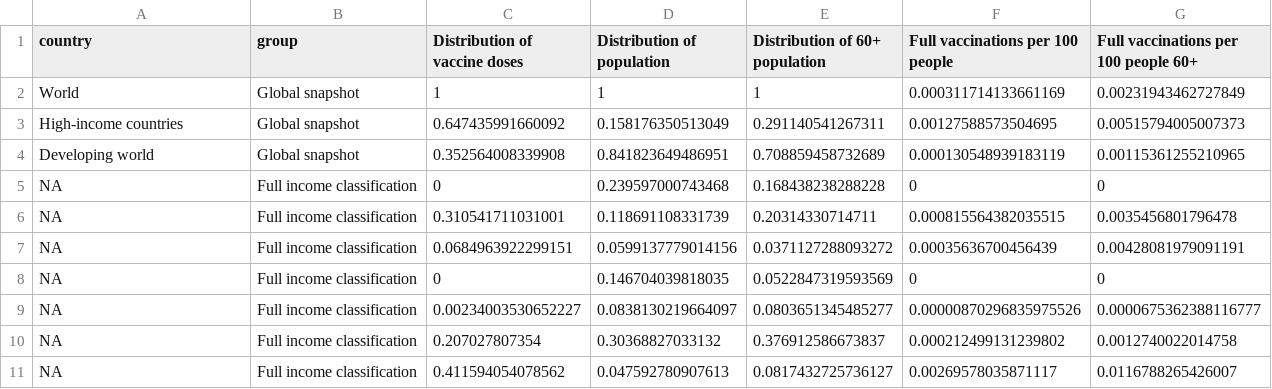
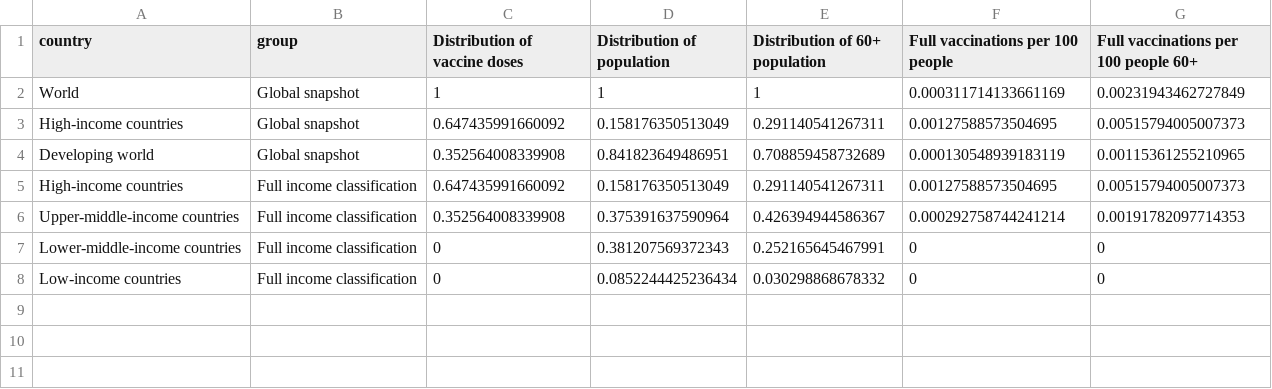
Before and after one commit to fibke/pandemic, a CSV file: public/vaccination/Global Vaccination Equity Tracker.csv, drawn as a sheet.

Commit message:
Initial

```diff
--- a/public/vaccination/Global Vaccination Equity Tracker.csv
+++ b/public/vaccination/Global Vaccination Equity Tracker.csv
@@ -4,8 +4,5 @@
 "Developing world","Global snapshot",0.352564008339908,0.841823649486951,0.708859458732689,0.000130548939183119,0.00115361255210965
-NA,"Full income classification",0,0.239597000743468,0.168438238288228,0,0
-NA,"Full income classification",0.310541711031001,0.118691108331739,0.20314330714711,0.000815564382035515,0.0035456801796478
-NA,"Full income classification",0.0684963922299151,0.0599137779014156,0.0371127288093272,0.00035636700456439,0.00428081979091191
-NA,"Full income classification",0,0.146704039818035,0.0522847319593569,0,0
-NA,"Full income classification",0.00234003530652227,0.0838130219664097,0.0803651345485277,0.00000870296835975526,0.0000675362388116777
-NA,"Full income classification",0.207027807354,0.30368827033132,0.376912586673837,0.000212499131239802,0.0012740022014758
-NA,"Full income classification",0.411594054078562,0.047592780907613,0.0817432725736127,0.00269578035871117,0.0116788265426007
+"High-income countries","Full income classification",0.647435991660092,0.158176350513049,0.291140541267311,0.00127588573504695,0.00515794005007373
+"Upper-middle-income countries","Full income classification",0.352564008339908,0.375391637590964,0.426394944586367,0.000292758744241214,0.00191782097714353
+"Lower-middle-income countries","Full income classification",0,0.381207569372343,0.252165645467991,0,0
+"Low-income countries","Full income classification",0,0.0852244425236434,0.030298868678332,0,0
```
